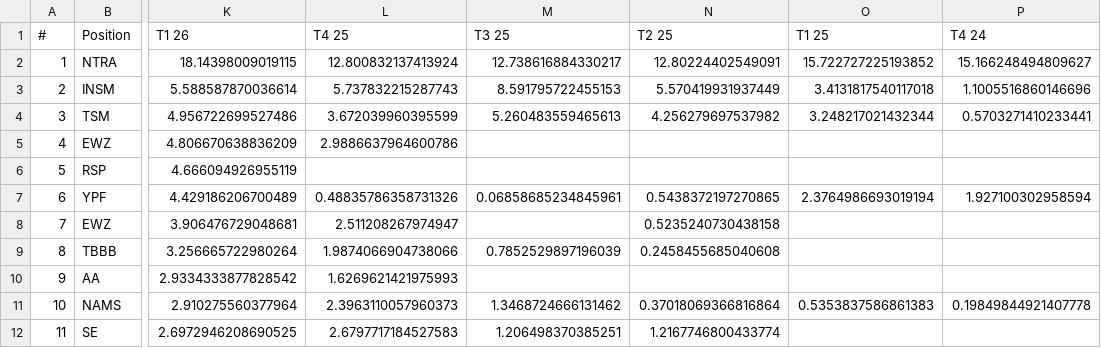
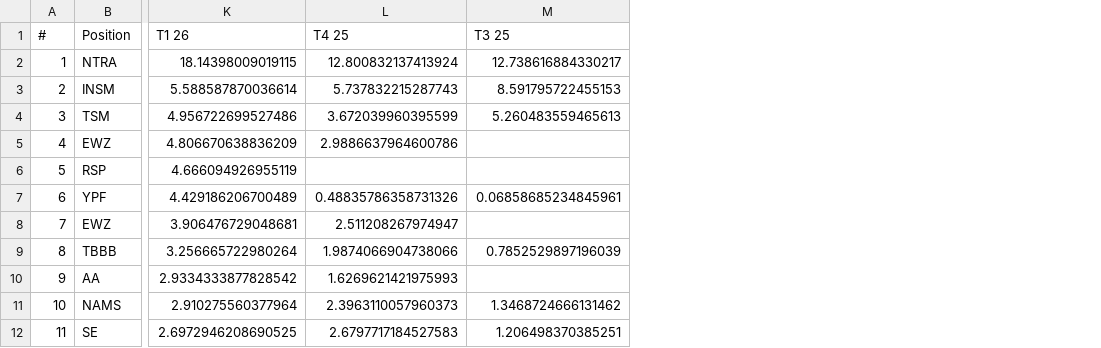
Before and after one commit to oderK08/pilot-tracker, a CSV file: output/duquesne_family_office_positions.csv, drawn as a sheet; only a part is shown, gaps mark what is left out; the diff names each change by its address in the sheet, - before the commit and + after, or states it on an @@ line.

```diff
--- a/output/duquesne_family_office_positions.csv
+++ b/output/duquesne_family_office_positions.csv
-column N (T2 25), rows 2-12: 12.80224402549091 | 5.570419931937449 | 4.256279697537982 |  |  | 0.5438372197270865 | 0.5235240730438158 | 0.2458455685040608 |  | 0.37018069366816864 | 1.2167746800433774
-column O (T1 25), rows 2-11: 15.722727225193852 | 3.4131817540117018 | 3.248217021432344 |  |  | 2.3764986693019194 |  |  |  | 0.5353837586861383
-column P (T4 24), rows 2-11: 15.166248494809627 | 1.1005516860146696 | 0.5703271410233441 |  |  | 1.927100302958594 |  |  |  | 0.19849844921407778
```
Also changed, not shown: output/berkshire_hathaway_positions.csv, output/pershing_square_capital_management_positions.csv, 12 other files.
